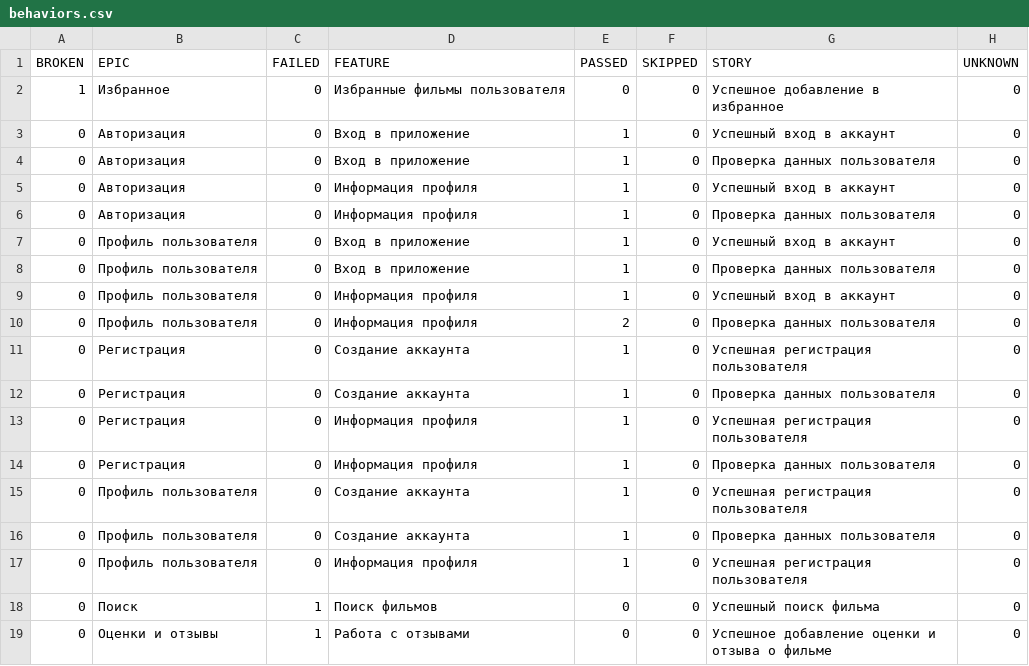
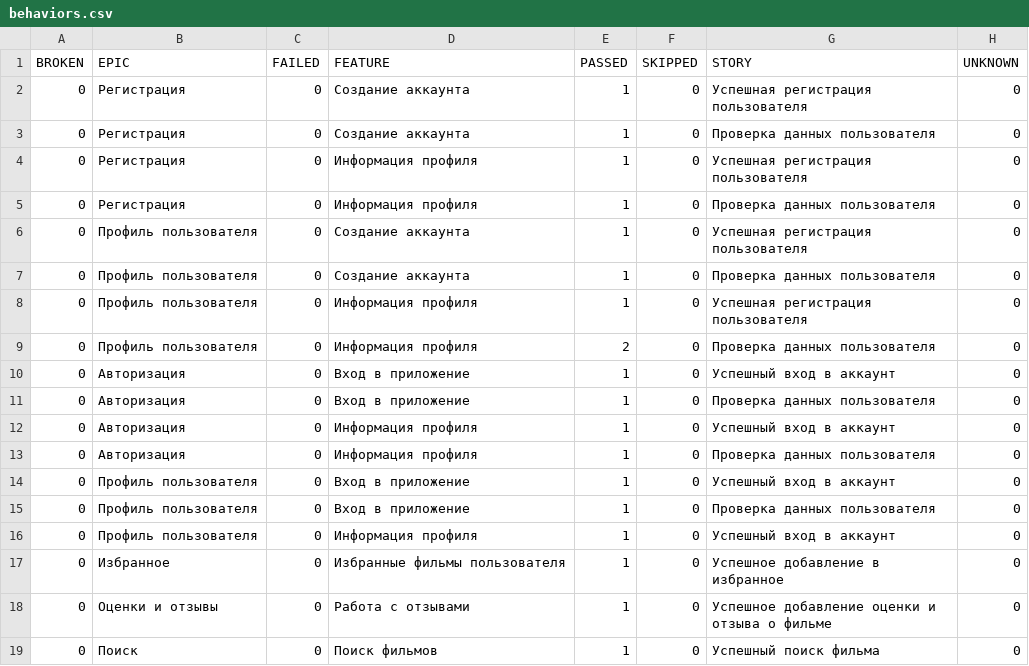
Before and after one commit to frontend-park-mail-ru/2025_2_DavaiDavaiDeploy, a CSV file: 3/data/behaviors.csv, drawn as a sheet.

```diff
--- a/3/data/behaviors.csv
+++ b/3/data/behaviors.csv
@@ -1,3 +1,10 @@
 "BROKEN","EPIC","FAILED","FEATURE","PASSED","SKIPPED","STORY","UNKNOWN"
-"1","Избранное","0","Избранные фильмы пользователя","0","0","Успешное добавление в избранное","0"
+"0","Регистрация","0","Создание аккаунта","1","0","Успешная регистрация пользователя","0"
+"0","Регистрация","0","Создание аккаунта","1","0","Проверка данных пользователя","0"
+"0","Регистрация","0","Информация профиля","1","0","Успешная регистрация пользователя","0"
+"0","Регистрация","0","Информация профиля","1","0","Проверка данных пользователя","0"
+"0","Профиль пользователя","0","Создание аккаунта","1","0","Успешная регистрация пользователя","0"
+"0","Профиль пользователя","0","Создание аккаунта","1","0","Проверка данных пользователя","0"
+"0","Профиль пользователя","0","Информация профиля","1","0","Успешная регистрация пользователя","0"
+"0","Профиль пользователя","0","Информация профиля","2","0","Проверка данных пользователя","0"
 "0","Авторизация","0","Вход в приложение","1","0","Успешный вход в аккаунт","0"
@@ -9,11 +16,4 @@
 "0","Профиль пользователя","0","Информация профиля","1","0","Успешный вход в аккаунт","0"
-"0","Профиль пользователя","0","Информация профиля","2","0","Проверка данных пользователя","0"
-"0","Регистрация","0","Создание аккаунта","1","0","Успешная регистрация пользователя","0"
-"0","Регистрация","0","Создание аккаунта","1","0","Проверка данных пользователя","0"
-"0","Регистрация","0","Информация профиля","1","0","Успешная регистрация пользователя","0"
-"0","Регистрация","0","Информация профиля","1","0","Проверка данных пользователя","0"
-"0","Профиль пользователя","0","Создание аккаунта","1","0","Успешная регистрация пользователя","0"
-"0","Профиль пользователя","0","Создание аккаунта","1","0","Проверка данных пользователя","0"
-"0","Профиль пользователя","0","Информация профиля","1","0","Успешная регистрация пользователя","0"
-"0","Поиск","1","Поиск фильмов","0","0","Успешный поиск фильма","0"
-"0","Оценки и отзывы","1","Работа с отзывами","0","0","Успешное добавление оценки и отзыва о фильме","0"
+"0","Избранное","0","Избранные фильмы пользователя","1","0","Успешное добавление в избранное","0"
+"0","Оценки и отзывы","0","Работа с отзывами","1","0","Успешное добавление оценки и отзыва о фильме","0"
+"0","Поиск","0","Поиск фильмов","1","0","Успешный поиск фильма","0"
```
Also changed, not shown: 3/data/suites.csv, 43 other files.
